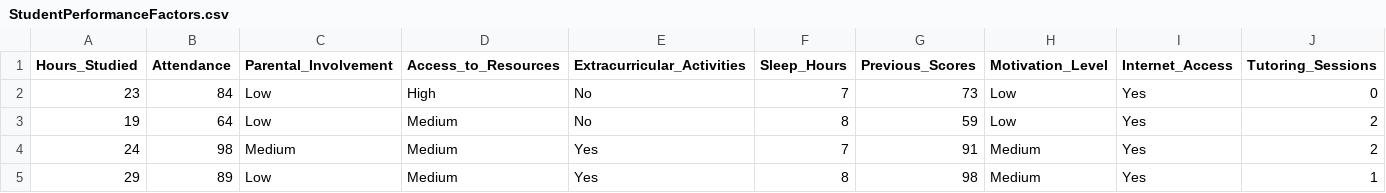
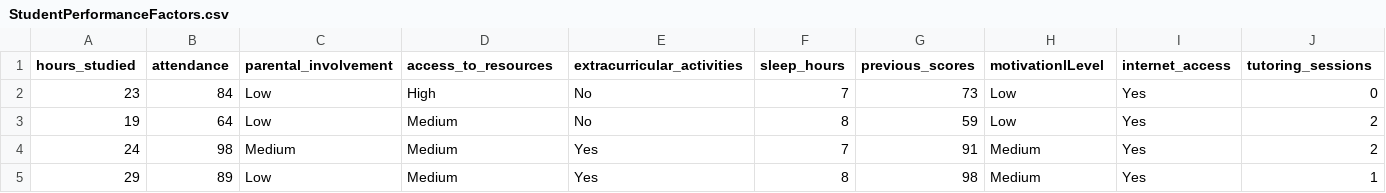
Before and after one commit to joshirdzdel-svg/estadisticainferencial2026A, a CSV file: Unidad2/gym_members/Student Performance/StudentPerformanceFactors.csv, drawn as a sheet; only a part is shown; the diff covers the shown part only; the diff names each change by its address in the sheet, - before the commit and + after, or states it on an @@ line.

Commit message:
Update StudentPerformanceFactors.csv

```diff
--- a/Unidad2/gym_members/Student Performance/StudentPerformanceFactors.csv
+++ b/Unidad2/gym_members/Student Performance/StudentPerformanceFactors.csv
-A1: Hours_Studied
+A1: hours_studied
-B1: Attendance
+B1: attendance
-C1: Parental_Involvement
+C1: parental_involvement
-D1: Access_to_Resources
+D1: access_to_resources
-E1: Extracurricular_Activities
+E1: extracurricular_activities
-F1: Sleep_Hours
+F1: sleep_hours
-G1: Previous_Scores
+G1: previous_scores
-H1: Motivation_Level
+H1: motivationlLevel
-I1: Internet_Access
+I1: internet_access
-J1: Tutoring_Sessions
+J1: tutoring_sessions
```
Also changed, not shown: 10 edited cells elsewhere in this file.
